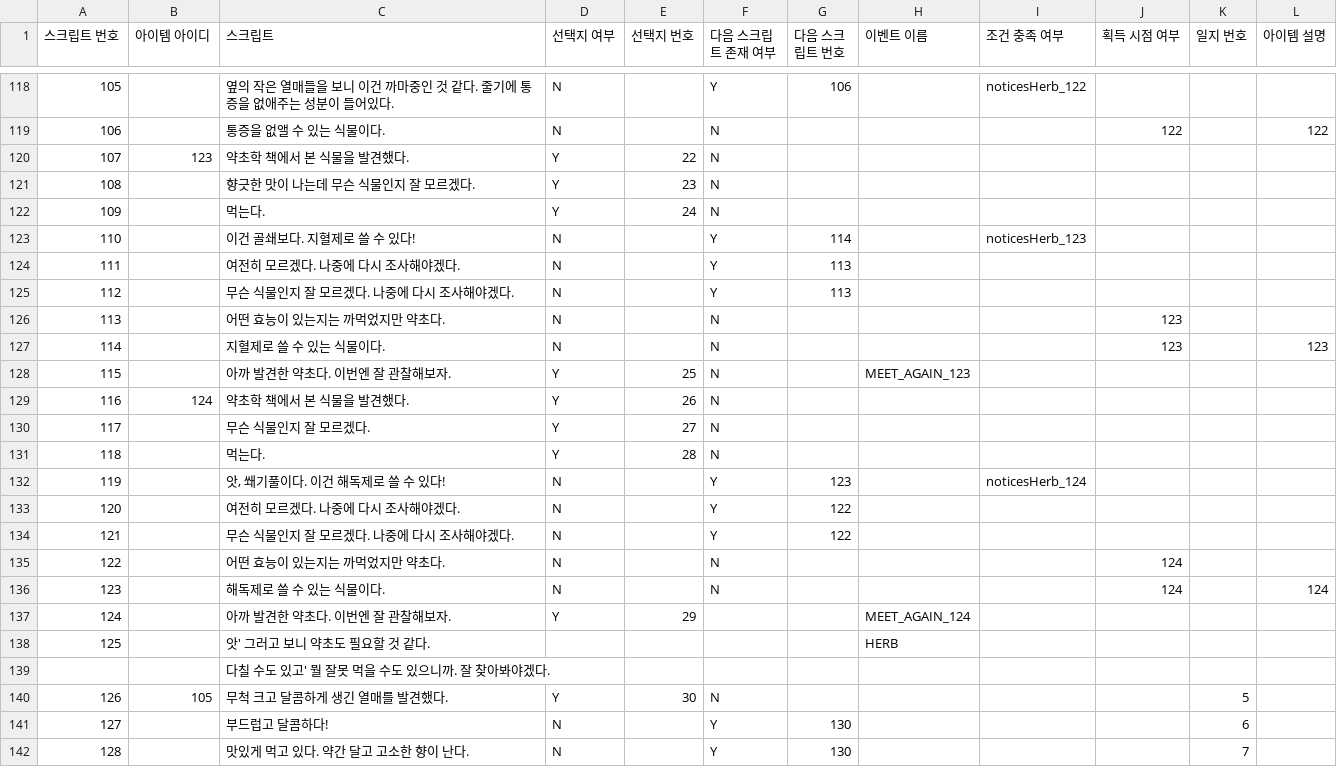
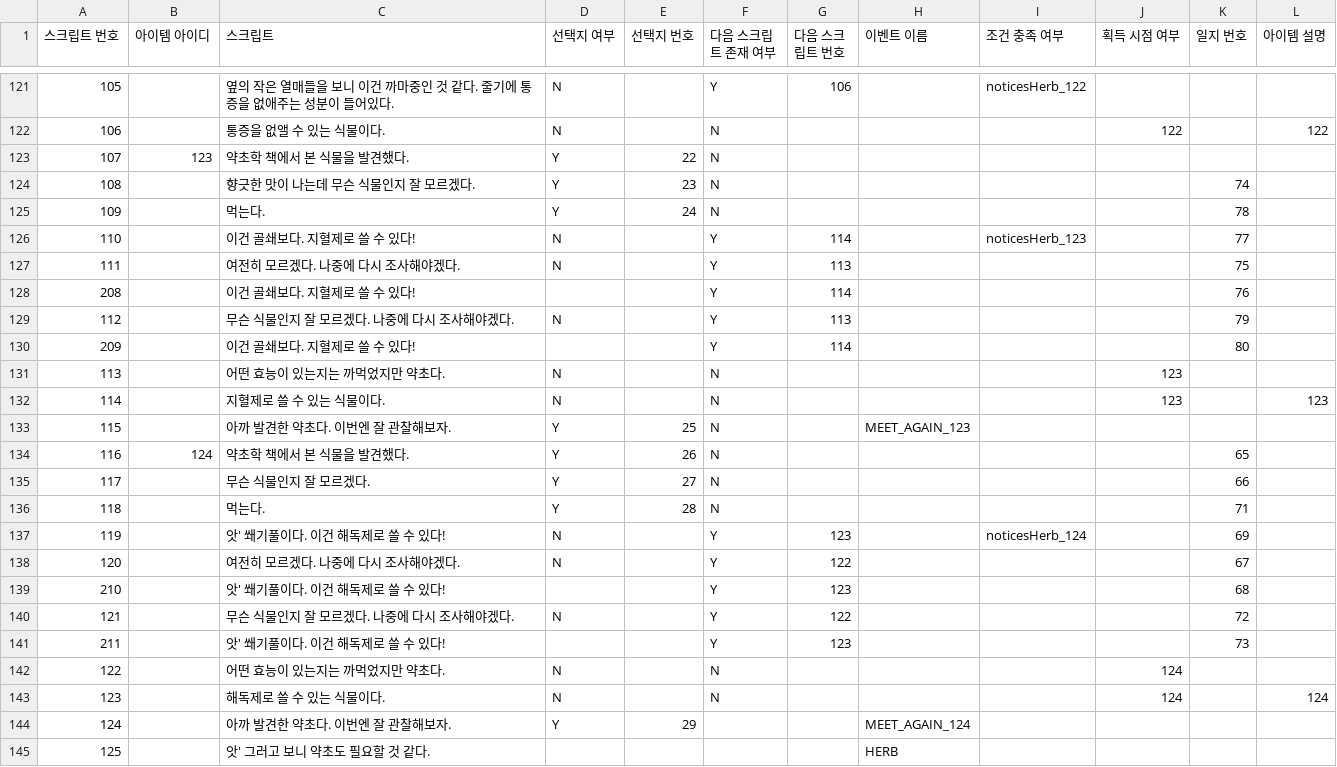
Before and after one commit to withtaylors/Hearus_MyCode2, a CSV file: Assets/Resources/ItemScript.csv, drawn as a sheet; only a part is shown, gaps mark what is left out; the shorter side is filled out with more unchanged rows; the diff covers the shown part only.

Commit message:
일지 / 스크립트 업데이트

```diff
--- a/Assets/Resources/ItemScript.csv
+++ b/Assets/Resources/ItemScript.csv
@@ -120,7 +123,9 @@
 107,123,약초학 책에서 본 식물을 발견했다.,Y,22,N,,,,,,
-108,,향긋한 맛이 나는데 무슨 식물인지 잘 모르겠다.,Y,23,N,,,,,,
-109,,먹는다.,Y,24,N,,,,,,
-110,,이건 골쇄보다. 지혈제로 쓸 수 있다!,N,,Y,114,,noticesHerb_123,,,
-111,,여전히 모르겠다. 나중에 다시 조사해야겠다.,N,,Y,113,,,,,
-112,,무슨 식물인지 잘 모르겠다. 나중에 다시 조사해야겠다.,N,,Y,113,,,,,
+108,,향긋한 맛이 나는데 무슨 식물인지 잘 모르겠다.,Y,23,N,,,,,74,
+109,,먹는다.,Y,24,N,,,,,78,
+110,,이건 골쇄보다. 지혈제로 쓸 수 있다!,N,,Y,114,,noticesHerb_123,,77,
+111,,여전히 모르겠다. 나중에 다시 조사해야겠다.,N,,Y,113,,,,75,
+208,,이건 골쇄보다. 지혈제로 쓸 수 있다!,,,Y,114,,,,76,
+112,,무슨 식물인지 잘 모르겠다. 나중에 다시 조사해야겠다.,N,,Y,113,,,,79,
+209,,이건 골쇄보다. 지혈제로 쓸 수 있다!,,,Y,114,,,,80,
 113,,어떤 효능이 있는지는 까먹었지만 약초다.,N,,N,,,,123,,
@@ -128,8 +133,10 @@
 115,,아까 발견한 약초다. 이번엔 잘 관찰해보자.,Y,25,N,,MEET_AGAIN_123,,,,
-116,124,약초학 책에서 본 식물을 발견했다.,Y,26,N,,,,,,
-117,,무슨 식물인지 잘 모르겠다.,Y,27,N,,,,,,
-118,,먹는다.,Y,28,N,,,,,,
-119,,"앗, 쐐기풀이다. 이건 해독제로 쓸 수 있다!",N,,Y,123,,noticesHerb_124,,,
-120,,여전히 모르겠다. 나중에 다시 조사해야겠다.,N,,Y,122,,,,,
-121,,무슨 식물인지 잘 모르겠다. 나중에 다시 조사해야겠다.,N,,Y,122,,,,,
+116,124,약초학 책에서 본 식물을 발견했다.,Y,26,N,,,,,65,
+117,,무슨 식물인지 잘 모르겠다.,Y,27,N,,,,,66,
+118,,먹는다.,Y,28,N,,,,,71,
+119,,앗' 쐐기풀이다. 이건 해독제로 쓸 수 있다!,N,,Y,123,,noticesHerb_124,,69,
+120,,여전히 모르겠다. 나중에 다시 조사해야겠다.,N,,Y,122,,,,67,
+210,,앗' 쐐기풀이다. 이건 해독제로 쓸 수 있다!,,,Y,123,,,,68,
+121,,무슨 식물인지 잘 모르겠다. 나중에 다시 조사해야겠다.,N,,Y,122,,,,72,
+211,,앗' 쐐기풀이다. 이건 해독제로 쓸 수 있다!,,,Y,123,,,,73,
 122,,어떤 효능이 있는지는 까먹었지만 약초다.,N,,N,,,,124,,
```
Also changed, not shown: 4 added rows, 1 removed row and 92 edited cells elsewhere in this file, 2 other files.
